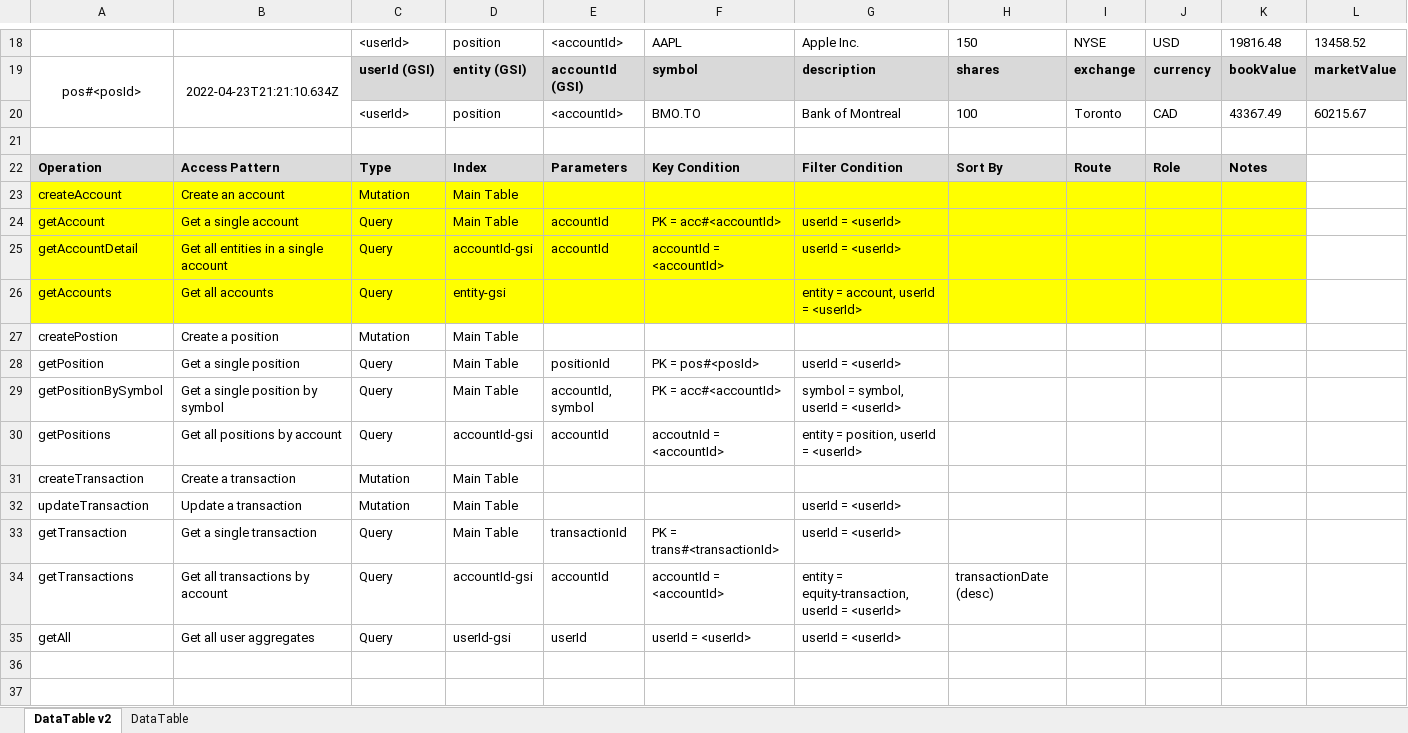
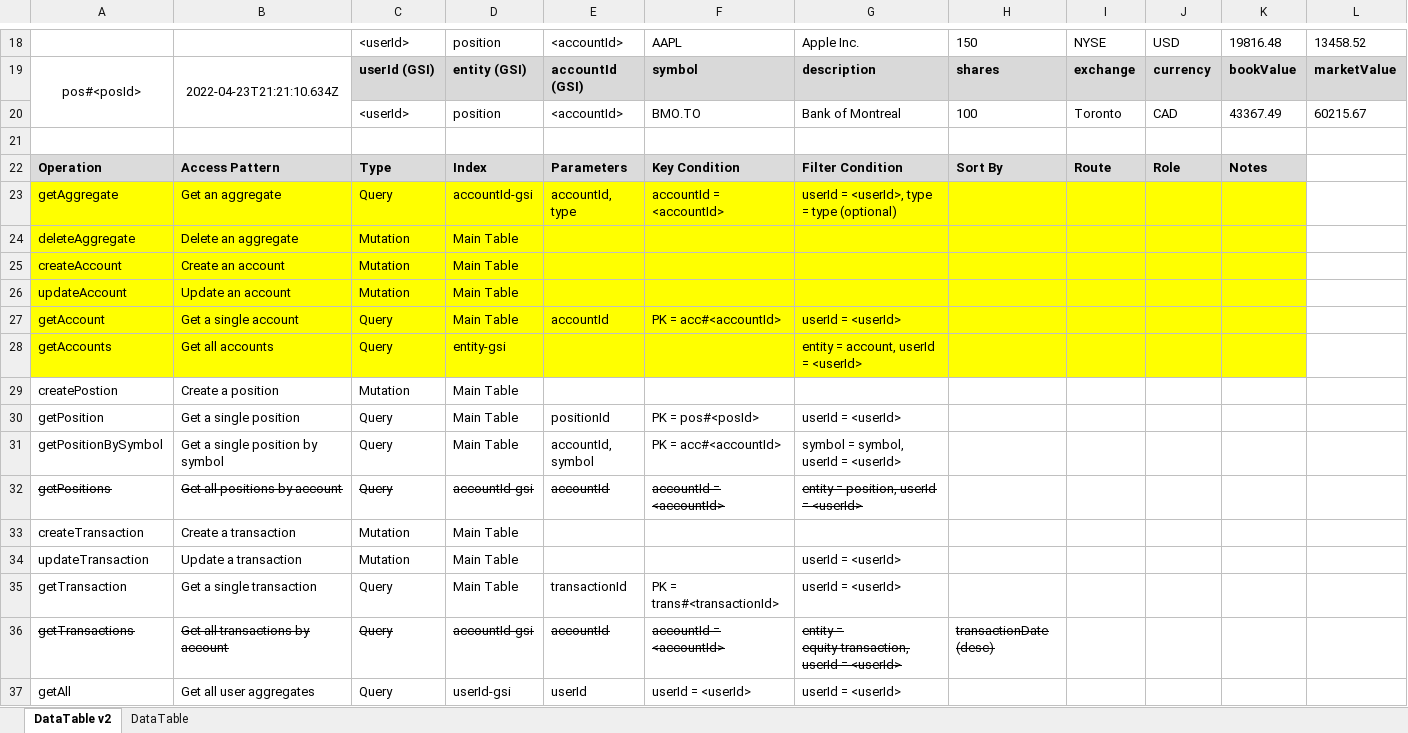
Before and after one commit to eric-bach/pecuniary, an Excel workbook: docs/Tables.xlsx, sheet DataTable v2, drawn as a sheet; only a part is shown, gaps mark what is left out; values as stored, in another font and other column widths than the file's, no borders; removed rows and columns are numbered as before the commit, all else as after; rows hold the shown columns only; the diff names each change by its address in the sheet, - before the commit and + after, or states it on an @@ line.

```diff
--- a/docs/Tables.xlsx (sheet DataTable v2)
+++ b/docs/Tables.xlsx (sheet DataTable v2)
+row 23: getAggregate | Get an aggregate | Query | accountId-gsi | accountId, type | accountId = <accountId> | userId = <userId>, type = type (optional)
+row 24: deleteAggregate | Delete an aggregate | Mutation | Main Table
+row 26: updateAccount | Update an account | Mutation | Main Table
-row 25: getAccountDetail | Get all entities in a single account | Query | accountId-gsi | accountId | accountId = <accountId> | userId = <userId>
-A32:G32 strikethrough: off
+A32:G32 strikethrough: on
-F32: accoutnId = <accountId>
+F32: accountId = <accountId>
-A36:H36 strikethrough: off
+A36:H36 strikethrough: on
```
Also changed, not shown: 7 other files.
